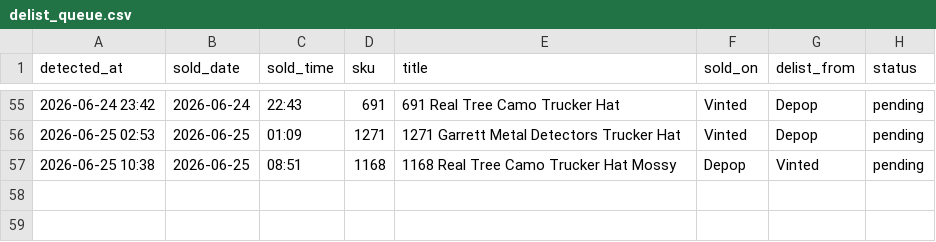
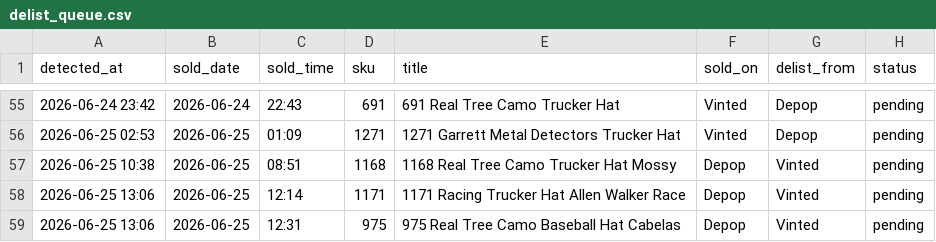
Before and after one commit to notanotherwholesale-sudo/fm-sales-tracker, a CSV file: delist_queue.csv, drawn as a sheet; only a part is shown, gaps mark what is left out; the diff names each change by its address in the sheet, - before the commit and + after, or states it on an @@ line.

Commit message:
data: 2026-06-25 12:06 run

```diff
--- a/delist_queue.csv
+++ b/delist_queue.csv
+row 58: 2026-06-25 13:06 | 2026-06-25 | 12:14 | 1171 | 1171 Racing Trucker Hat Allen Walker Race | Depop | Vinted | pending
+row 59: 2026-06-25 13:06 | 2026-06-25 | 12:31 | 975 | 975 Real Tree Camo Baseball Hat Cabelas | Depop | Vinted | pending
```
Also changed, not shown: fm_sales.csv, 1 other file.
